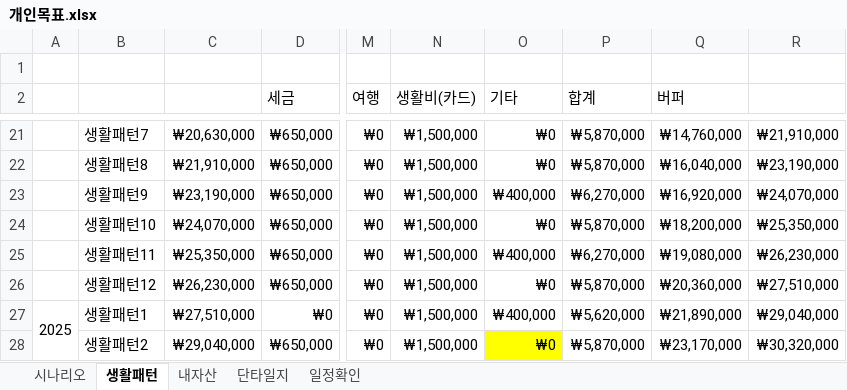
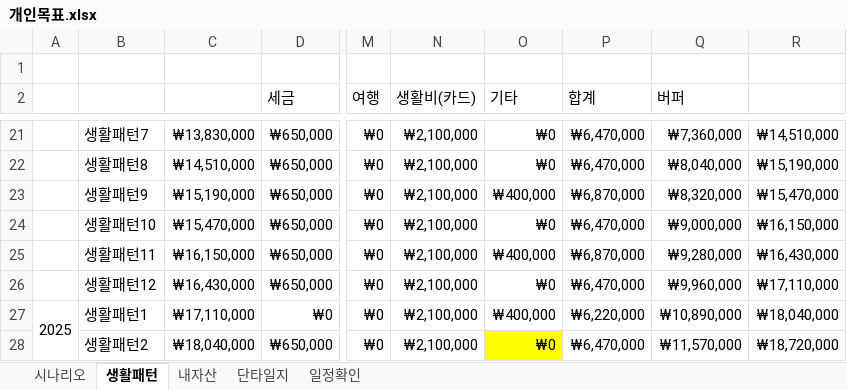
Before and after one commit to sbg613/MyStock, an Excel workbook: 개인목표.xlsx, sheet 생활패턴, drawn as a sheet; only a part is shown, gaps mark what is left out; values as stored, in another font and other column widths than the file's, no borders; the diff covers the shown part only; the diff names each change by its address in the sheet, - before the commit and + after, or states it on an @@ line.

```diff
--- a/개인목표.xlsx (sheet 생활패턴)
+++ b/개인목표.xlsx (sheet 생활패턴)
-C21: ₩20,630,000
+C21: ₩13,830,000
-N21:N28 (생활비(카드)): ₩1,500,000
+N21:N28 (생활비(카드)): ₩2,100,000
-P21:P22 (합계): ₩5,870,000
+P21:P22 (합계): ₩6,470,000
-Q21 (버퍼): ₩14,760,000
+Q21 (버퍼): ₩7,360,000
-R21: ₩21,910,000
+R21: ₩14,510,000
-C22: ₩21,910,000
+C22: ₩14,510,000
-Q22 (버퍼): ₩16,040,000
+Q22 (버퍼): ₩8,040,000
-R22: ₩23,190,000
+R22: ₩15,190,000
-C23: ₩23,190,000
+C23: ₩15,190,000
-P23 (합계): ₩6,270,000
+P23 (합계): ₩6,870,000
-Q23 (버퍼): ₩16,920,000
+Q23 (버퍼): ₩8,320,000
-R23: ₩24,070,000
+R23: ₩15,470,000
-C24: ₩24,070,000
+C24: ₩15,470,000
-P24 (합계): ₩5,870,000
+P24 (합계): ₩6,470,000
-Q24 (버퍼): ₩18,200,000
+Q24 (버퍼): ₩9,000,000
-R24: ₩25,350,000
+R24: ₩16,150,000
-C25: ₩25,350,000
+C25: ₩16,150,000
-P25 (합계): ₩6,270,000
+P25 (합계): ₩6,870,000
-Q25 (버퍼): ₩19,080,000
+Q25 (버퍼): ₩9,280,000
-R25: ₩26,230,000
+R25: ₩16,430,000
-C26: ₩26,230,000
+C26: ₩16,430,000
-P26 (합계): ₩5,870,000
+P26 (합계): ₩6,470,000
-Q26 (버퍼): ₩20,360,000
+Q26 (버퍼): ₩9,960,000
-R26: ₩27,510,000
+R26: ₩17,110,000
-C27: ₩27,510,000
+C27: ₩17,110,000
-P27 (합계): ₩5,620,000
+P27 (합계): ₩6,220,000
-Q27 (버퍼): ₩21,890,000
+Q27 (버퍼): ₩10,890,000
-R27: ₩29,040,000
+R27: ₩18,040,000
-C28: ₩29,040,000
+C28: ₩18,040,000
-P28 (합계): ₩5,870,000
+P28 (합계): ₩6,470,000
-Q28 (버퍼): ₩23,170,000
+Q28 (버퍼): ₩11,570,000
-R28: ₩30,320,000
+R28: ₩18,720,000
```
Also changed, not shown: 549 edited cells and cell formats elsewhere in this sheet.
